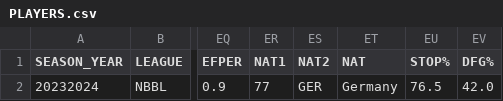
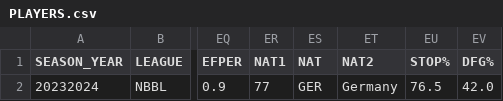
Before and after one commit to Lurppi/basketball-stats, a CSV file: backend/data/PLAYERS.csv, drawn as a sheet; only a part is shown, gaps mark what is left out; the diff names each change by its address in the sheet, - before the commit and + after, or states it on an @@ line.

```diff
--- a/backend/data/PLAYERS.csv
+++ b/backend/data/PLAYERS.csv
-ES1: NAT2
+ES1: NAT
-ET1: NAT
+ET1: NAT2
```
Also changed, not shown: 1 other file.
